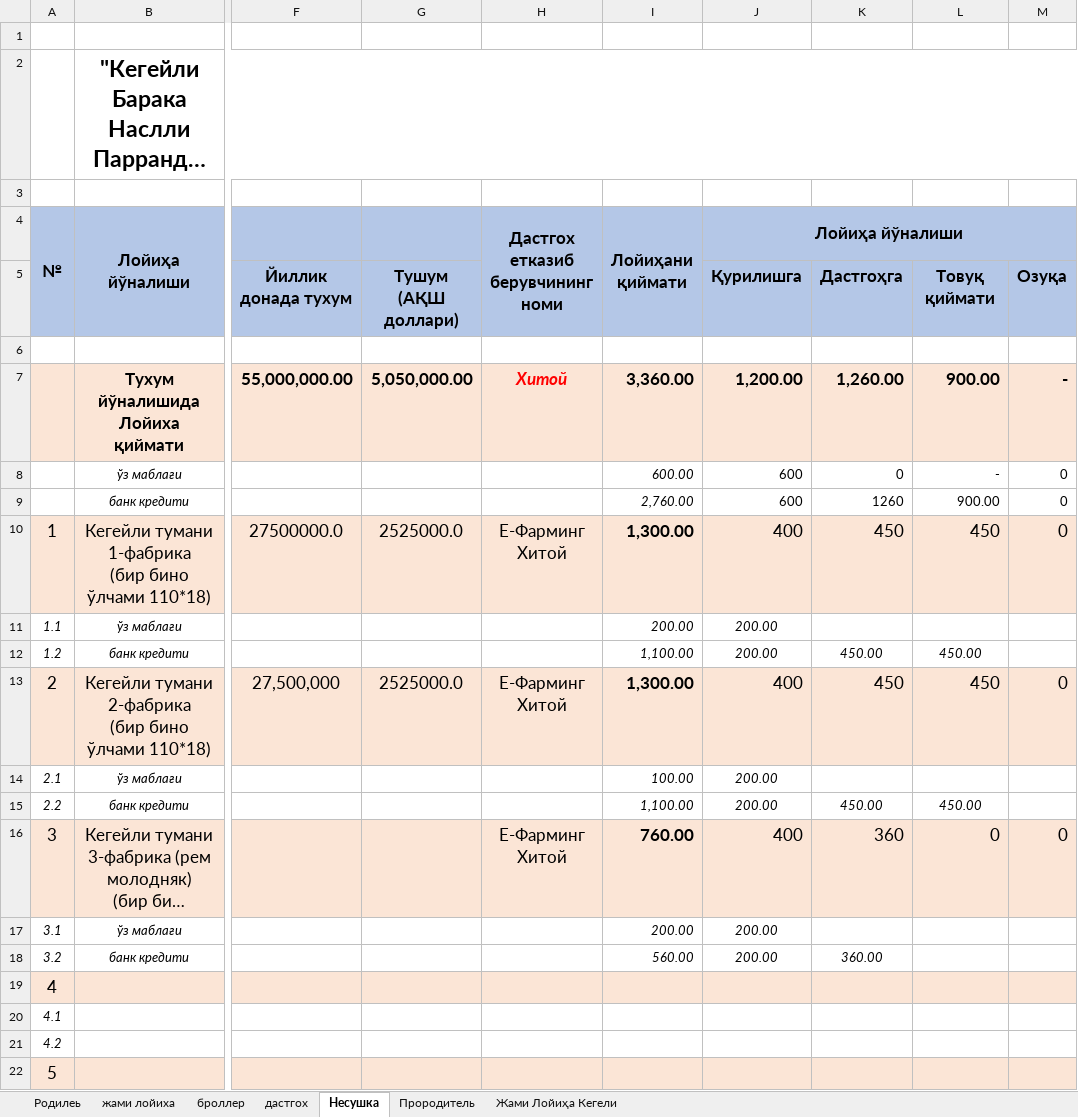
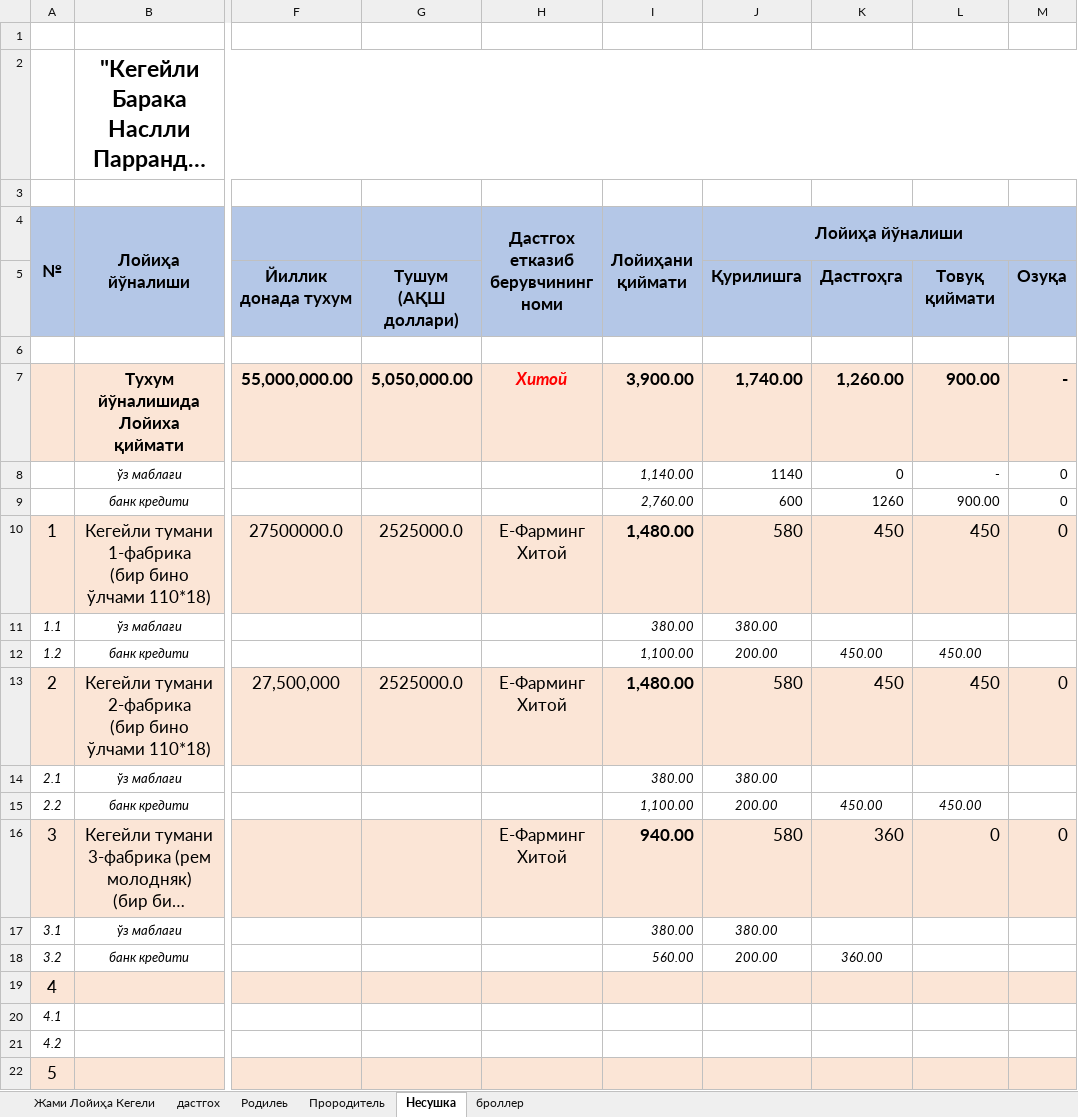
Before and after one commit to boburov/ChikenPart2, an Excel workbook: data/Кегейли.xlsx, sheet Несушка, drawn as a sheet; only a part is shown, gaps mark what is left out; long unchanged cells end in …; values as stored, in another font and other column widths than the file's, no borders; the diff names each change by its address in the sheet, - before the commit and + after, or states it on an @@ line.

Commit message:
feat: Implement client-requested adjustments and recalculations in financial sheets
- Added support for client adjustments in the extract script, allowing money to be moved between cells with recalculated totals.
- Enhanced the Sheet class to store notes related to adjustments and corrections.
- Updated the JSON data for the 'kegeyli' project with new financial values and formulas.
- Introduced a new feed reserve section in the TotalSlide component, displaying additional bank credit information.
- Adjusted various financial values across multiple sections to reflect updated calculations and corrections.

```diff
--- a/data/Кегейли.xlsx (sheet Несушка)
+++ b/data/Кегейли.xlsx (sheet Несушка)
@@ sheet tab hidden: жами лойиха @@
@@ sheet tab order changed: Жами Лойиҳа Кегели | дастгох | Родилеь | Прородитель | Несушка | броллер @@
-I7 (Лойиҳани қиймати): 3,360.00
+I7 (Лойиҳани қиймати): 3,900.00
-J7 (Лойиҳа йўналиши): 1,200.00
+J7 (Лойиҳа йўналиши): 1,740.00
-I8 (Лойиҳани қиймати): 600.00
+I8 (Лойиҳани қиймати): 1,140.00
-J8 (Лойиҳа йўналиши): 600
+J8 (Лойиҳа йўналиши): 1140
-I10 (Лойиҳани қиймати): 1,300.00
+I10 (Лойиҳани қиймати): 1,480.00
-J10 (Лойиҳа йўналиши): 400
+J10 (Лойиҳа йўналиши): 580
-I11 (Лойиҳани қиймати): 200.00
+I11 (Лойиҳани қиймати): 380.00
-J11 (Лойиҳа йўналиши): 200.00
+J11 (Лойиҳа йўналиши): 380.00
-I13 (Лойиҳани қиймати): 1,300.00
+I13 (Лойиҳани қиймати): 1,480.00
-J13 (Лойиҳа йўналиши): 400
+J13 (Лойиҳа йўналиши): 580
-I14 (Лойиҳани қиймати): 100.00
+I14 (Лойиҳани қиймати): 380.00
-J14 (Лойиҳа йўналиши): 200.00
+J14 (Лойиҳа йўналиши): 380.00
-I16 (Лойиҳани қиймати): 760.00
+I16 (Лойиҳани қиймати): 940.00
-J16 (Лойиҳа йўналиши): 400
+J16 (Лойиҳа йўналиши): 580
-I17 (Лойиҳани қиймати): 200.00
+I17 (Лойиҳани қиймати): 380.00
-J17 (Лойиҳа йўналиши): 200.00
+J17 (Лойиҳа йўналиши): 380.00
```
Also changed, not shown: sheet Жами Лойиҳа Кегели, sheet Прородитель, sheet дастгох, sheet броллер, sheet Родилеь, formulas that keep their value, 8 other files.
